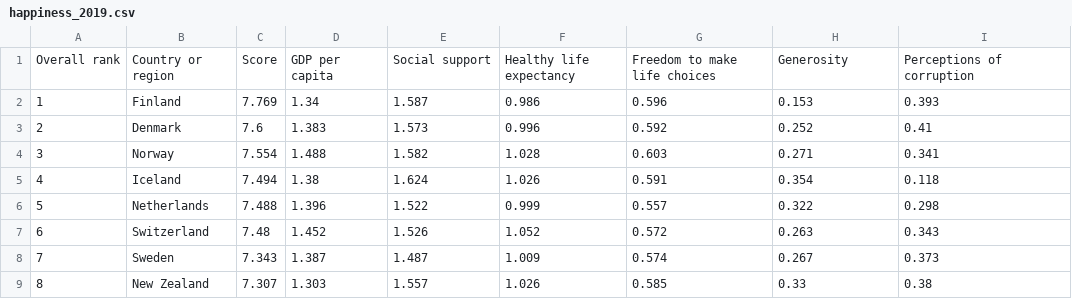
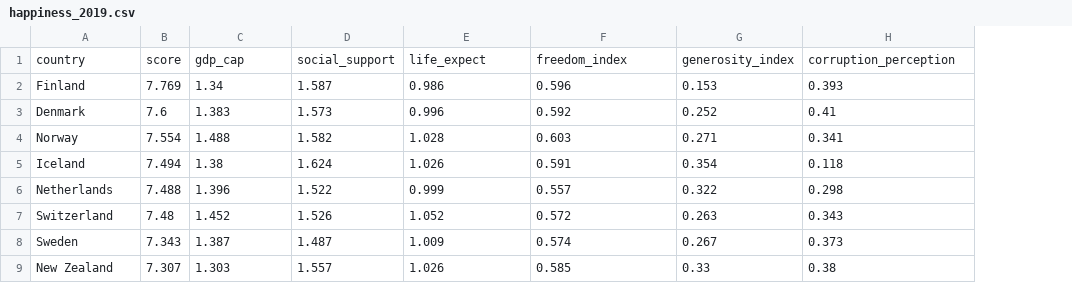
Before and after one commit to Sam-BRS/TechLabs_DS_Accelerator, a CSV file: happiness/happiness_2019.csv, drawn as a sheet; only a part is shown; removed rows and columns are numbered as before the commit, all else as after; the diff names each change by its address in the sheet, - before the commit and + after, or states it on an @@ line.

Commit message:
Update happiness_2019.csv

```diff
--- a/happiness/happiness_2019.csv
+++ b/happiness/happiness_2019.csv
-column A, rows 2-9: 1 | 2 | 3 | 4 | 5 | 6 | 7 | 8
-row 1: Overall rank | Country or region | Score | GDP per capita | Social support | Healthy life expectancy | Freedom to make life choices | Generosity | Perceptions of corruption
+row 1: country | score | gdp_cap | social_support | life_expect | freedom_index | generosity_index | corruption_perception
```
